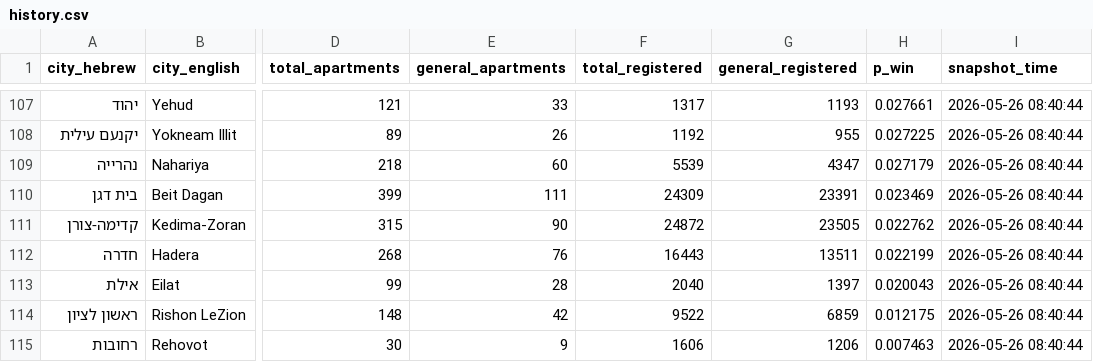
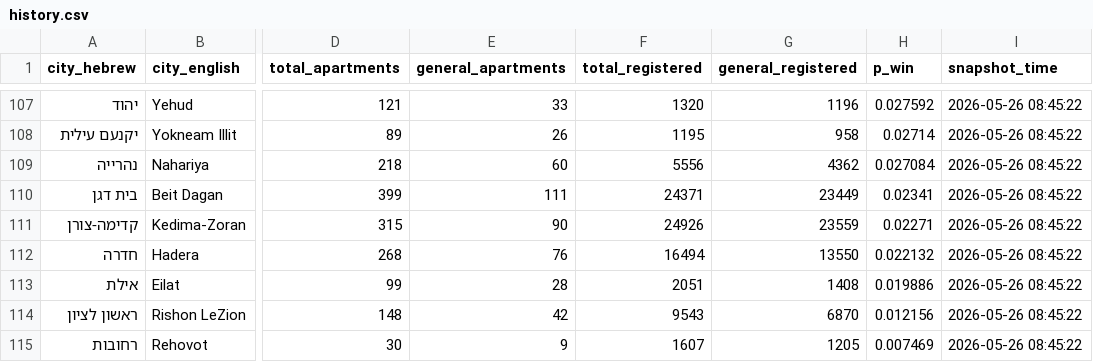
Before and after one commit to ronelias/dira-lottery, a CSV file: data/history.csv, drawn as a sheet; only a part is shown, gaps mark what is left out; the diff covers the shown part only; the diff names each change by its address in the sheet, - before the commit and + after, or states it on an @@ line.

```diff
--- a/data/history.csv
+++ b/data/history.csv
-F107 (total_registered): 1317
+F107 (total_registered): 1320
-G107 (general_registered): 1193
+G107 (general_registered): 1196
-H107 (p_win): 0.027661
+H107 (p_win): 0.027592
-I107:I115 (snapshot_time): 2026-05-26 08:40:44
+I107:I115 (snapshot_time): 2026-05-26 08:45:22
-F108 (total_registered): 1192
+F108 (total_registered): 1195
-G108 (general_registered): 955
+G108 (general_registered): 958
-H108 (p_win): 0.027225
+H108 (p_win): 0.02714
-F109 (total_registered): 5539
+F109 (total_registered): 5556
-G109 (general_registered): 4347
+G109 (general_registered): 4362
-H109 (p_win): 0.027179
+H109 (p_win): 0.027084
-F110 (total_registered): 24309
+F110 (total_registered): 24371
-G110 (general_registered): 23391
+G110 (general_registered): 23449
-H110 (p_win): 0.023469
+H110 (p_win): 0.02341
-F111 (total_registered): 24872
+F111 (total_registered): 24926
-G111 (general_registered): 23505
+G111 (general_registered): 23559
-H111 (p_win): 0.022762
+H111 (p_win): 0.02271
-F112 (total_registered): 16443
+F112 (total_registered): 16494
-G112 (general_registered): 13511
+G112 (general_registered): 13550
-H112 (p_win): 0.022199
+H112 (p_win): 0.022132
-F113 (total_registered): 2040
+F113 (total_registered): 2051
-G113 (general_registered): 1397
+G113 (general_registered): 1408
-H113 (p_win): 0.020043
+H113 (p_win): 0.019886
-F114 (total_registered): 9522
+F114 (total_registered): 9543
-G114 (general_registered): 6859
+G114 (general_registered): 6870
-H114 (p_win): 0.012175
+H114 (p_win): 0.012156
-F115 (total_registered): 1606
+F115 (total_registered): 1607
-G115 (general_registered): 1206
+G115 (general_registered): 1205
-H115 (p_win): 0.007463
+H115 (p_win): 0.007469
```
Also changed, not shown: 40 edited cells elsewhere in this file.
